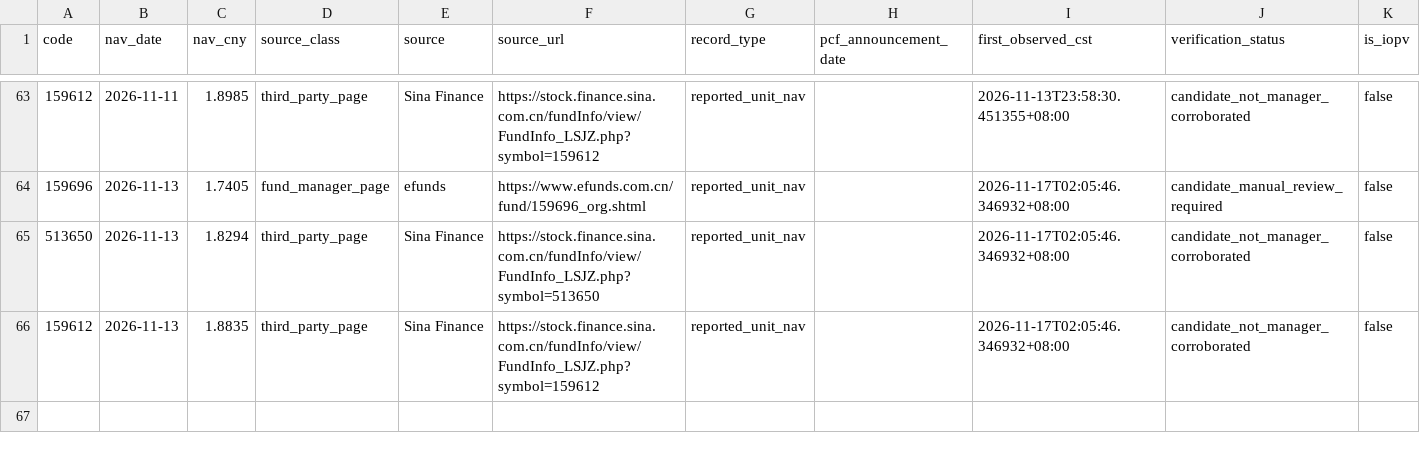
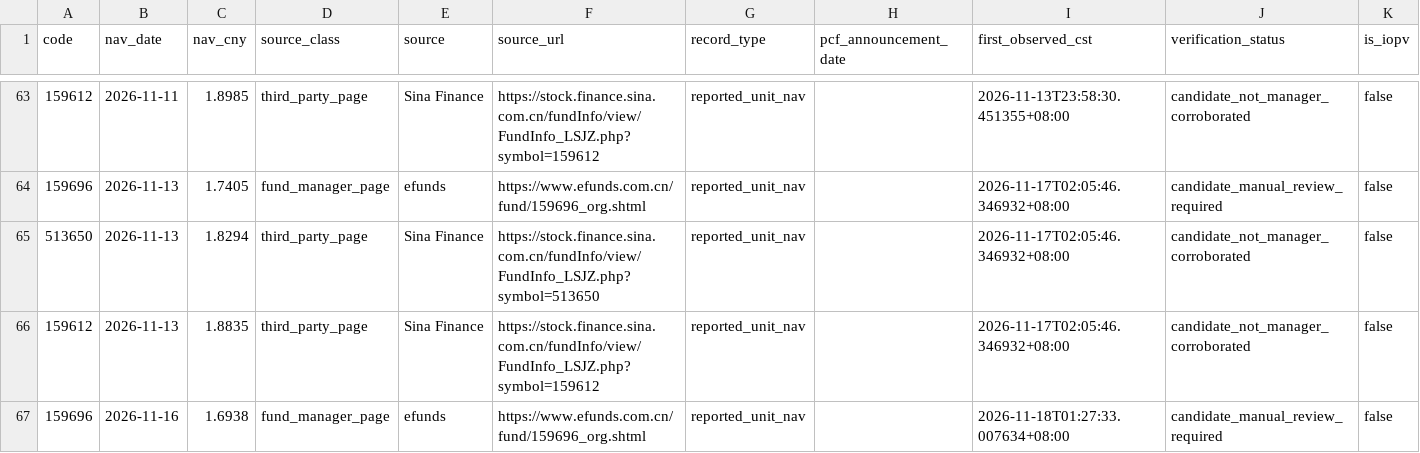
Before and after one commit to lilyQ-stack/qdii-etf-premium-tracker, a CSV file: data/nav_candidates.csv, drawn as a sheet; only a part is shown, gaps mark what is left out; the diff names each change by its address in the sheet, - before the commit and + after, or states it on an @@ line.

```diff
--- a/data/nav_candidates.csv
+++ b/data/nav_candidates.csv
+row 67: 159696 | 2026-11-16 | 1.6938 | fund_manager_page | efunds | https://www.efunds.com.cn/fund/159696_org.shtml | reported_unit_nav |  | 2026-11-18T01:27:33.007634+08:00 | candidate_manual_review_required | false
```
